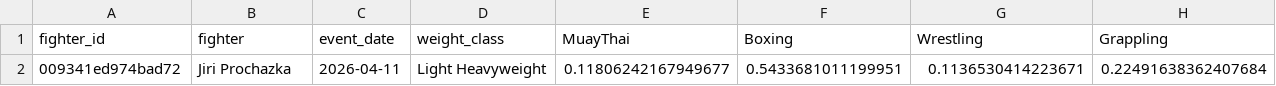
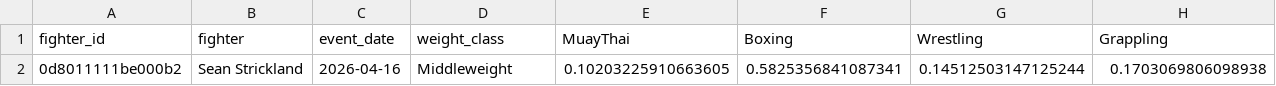
Before and after one commit to Wingoa/AI-894-Capstone_Group-5, a CSV file: resources/fighter_vectors/fighter_style_predictions.csv, drawn as a sheet.

```diff
--- a/resources/fighter_vectors/fighter_style_predictions.csv
+++ b/resources/fighter_vectors/fighter_style_predictions.csv
@@ -1,2 +1,2 @@
 fighter_id,fighter,event_date,weight_class,MuayThai,Boxing,Wrestling,Grappling
-009341ed974bad72,Jiri Prochazka,2026-04-11,Light Heavyweight,0.11806242167949677,0.5433681011199951,0.1136530414223671,0.22491638362407684
+0d8011111be000b2,Sean Strickland,2026-04-16,Middleweight,0.10203225910663605,0.5825356841087341,0.14512503147125244,0.1703069806098938
```
Also changed, not shown: resources/initial_data/events.csv, 7 other files.
